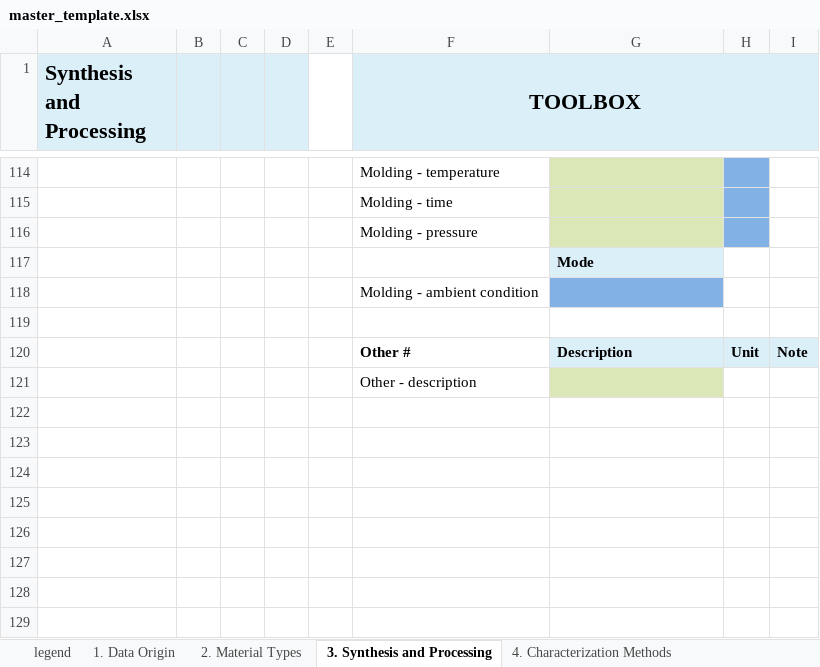
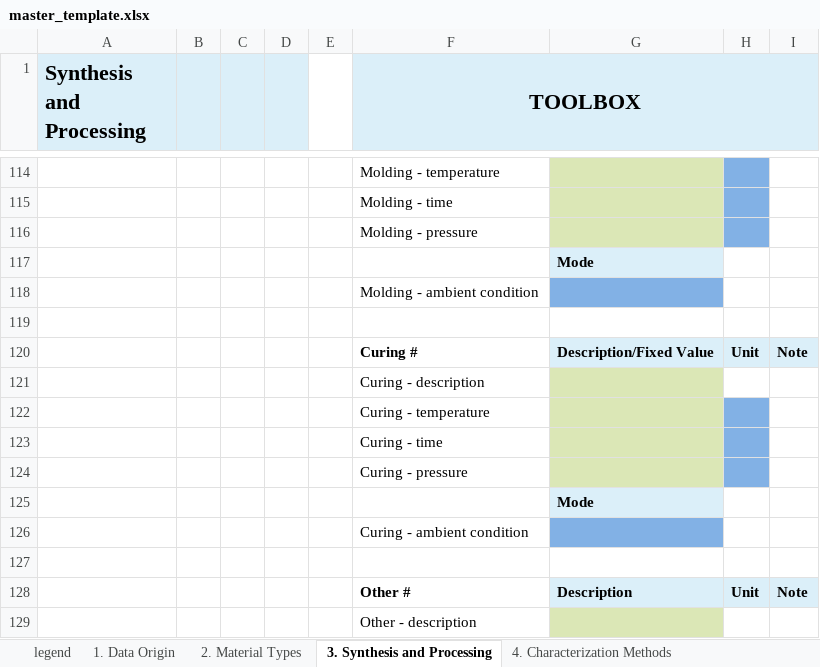
Before and after one commit to Duke-MatSci/nanomine-schema, an Excel workbook: xls-input-forms/master_template.xlsx, sheet 3. Synthesis and Processing, drawn as a sheet; only a part is shown, gaps mark what is left out; values as stored, in another font and other column widths than the file's, no borders; the diff names each change by its address in the sheet, - before the commit and + after, or states it on an @@ line.

```diff
--- a/xls-input-forms/master_template.xlsx (sheet 3. Synthesis and Processing)
+++ b/xls-input-forms/master_template.xlsx (sheet 3. Synthesis and Processing)
+row 120:  |  |  |  |  | Curing # | Description/Fixed Value | Unit | Note
+row 121:  |  |  |  |  | Curing - description
+row 122:  |  |  |  |  | Curing - temperature
+row 123:  |  |  |  |  | Curing - time
+row 124:  |  |  |  |  | Curing - pressure
+row 125:  |  |  |  |  |  | Mode
+row 126:  |  |  |  |  | Curing - ambient condition
+row 127: (empty)
```
Also changed, not shown: sheet 2. Material Types, xls-input-forms/master_template_visco_custom.xlsx.
